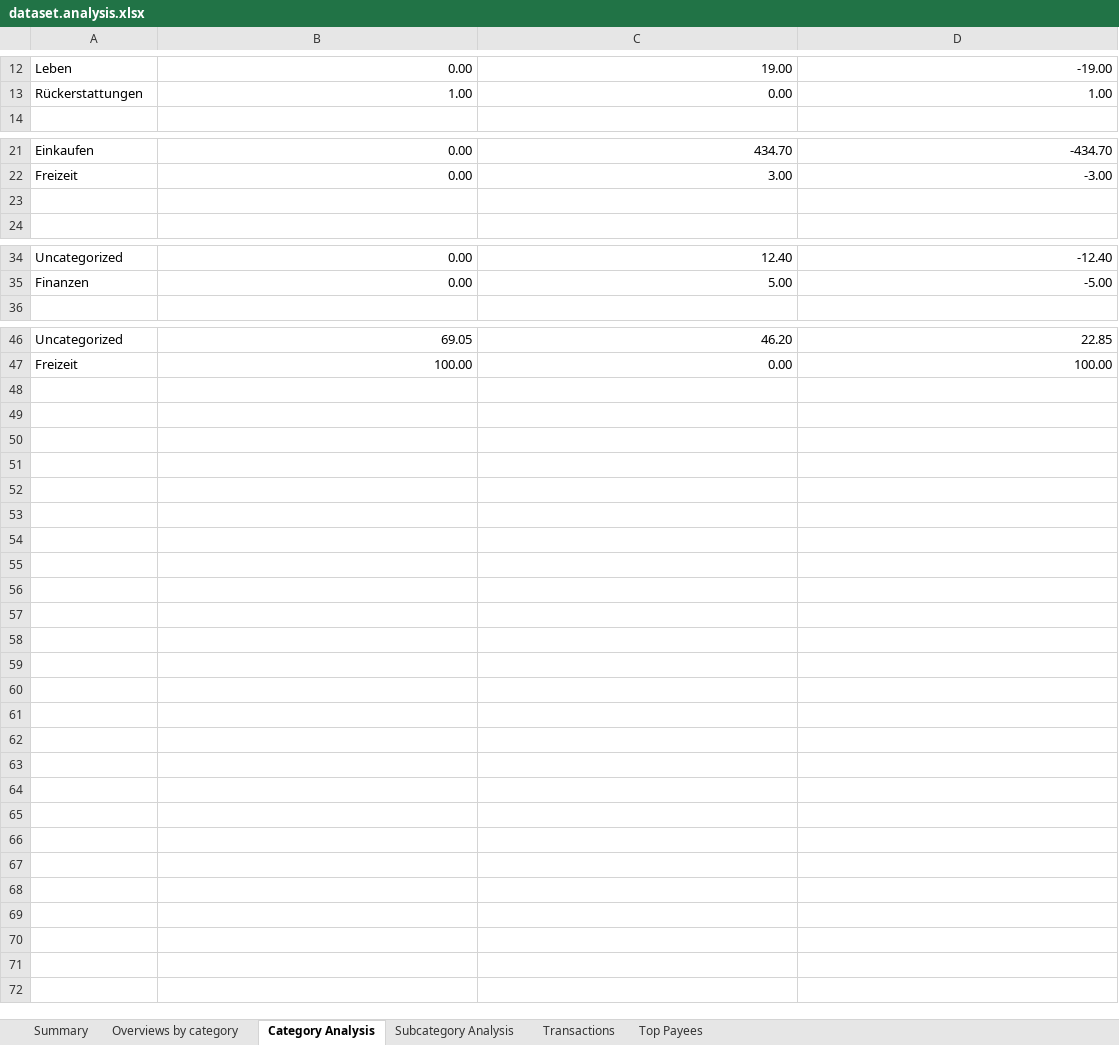
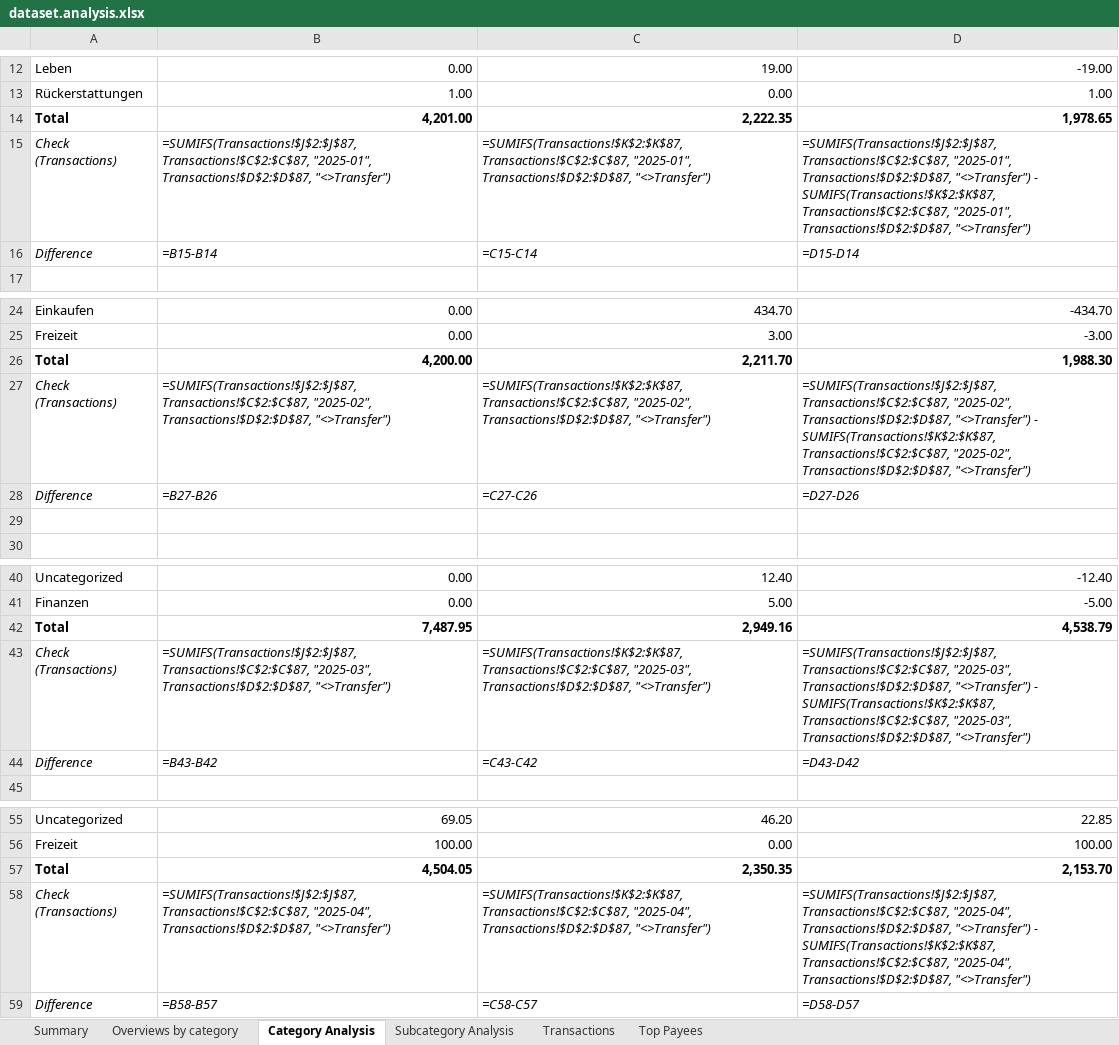
Before and after one commit to rauricus/Budget-Analysis-Tool, an Excel workbook: data/example/output/dataset.analysis.xlsx, sheet Category Analysis, drawn as a sheet; only a part is shown, gaps mark what is left out; values as stored, in another font and other column widths than the file's, no borders; formulas without a stored value are shown as written; the diff names each change by its address in the sheet, - before the commit and + after, or states it on an @@ line.

Commit message:
Adds formulas that compute all main sums using the rows on the "transactions" sheet. This is for verification purposes - Python remains the main computing engine.

```diff
--- a/data/example/output/dataset.analysis.xlsx (sheet Category Analysis)
+++ b/data/example/output/dataset.analysis.xlsx (sheet Category Analysis)
+row 14: Total | 4,201.00 | 2,222.35 | 1,978.65
+row 15: Check (Transactions) | =SUMIFS(Transactions!$J$2:$J$87, Transactions!$C$2:$C$87, "2025-01", Transactions!$D$2:$D$87, "<>Transfer") | =SUMIFS(Transactions!$K$2:$K$87, Transactions!$C$2:$C$87, "2025-01", Transactions!$D$2:$D$87, "<>Transfer") | =SUMIFS(Transactions!$J$2:$J$87, Transactions!$C$2:$C$87, "2025-01", Transactions!$D$2:$D$87, "<>Transfer") - SUMIFS(Transactions!$K$2:$K$87, Transactions!$C$2:$C$87, "2025-01", Transactions!$D$2:$D$87, "<>Transfer")
+row 16: Difference | =B15-B14 | =C15-C14 | =D15-D14
+row 26: Total | 4,200.00 | 2,211.70 | 1,988.30
+row 27: Check (Transactions) | =SUMIFS(Transactions!$J$2:$J$87, Transactions!$C$2:$C$87, "2025-02", Transactions!$D$2:$D$87, "<>Transfer") | =SUMIFS(Transactions!$K$2:$K$87, Transactions!$C$2:$C$87, "2025-02", Transactions!$D$2:$D$87, "<>Transfer") | =SUMIFS(Transactions!$J$2:$J$87, Transactions!$C$2:$C$87, "2025-02", Transactions!$D$2:$D$87, "<>Transfer") - SUMIFS(Transactions!$K$2:$K$87, Transactions!$C$2:$C$87, "2025-02", Transactions!$D$2:$D$87, "<>Transfer")
+row 28: Difference | =B27-B26 | =C27-C26 | =D27-D26
+row 42: Total | 7,487.95 | 2,949.16 | 4,538.79
+row 43: Check (Transactions) | =SUMIFS(Transactions!$J$2:$J$87, Transactions!$C$2:$C$87, "2025-03", Transactions!$D$2:$D$87, "<>Transfer") | =SUMIFS(Transactions!$K$2:$K$87, Transactions!$C$2:$C$87, "2025-03", Transactions!$D$2:$D$87, "<>Transfer") | =SUMIFS(Transactions!$J$2:$J$87, Transactions!$C$2:$C$87, "2025-03", Transactions!$D$2:$D$87, "<>Transfer") - SUMIFS(Transactions!$K$2:$K$87, Transactions!$C$2:$C$87, "2025-03", Transactions!$D$2:$D$87, "<>Transfer")
+row 44: Difference | =B43-B42 | =C43-C42 | =D43-D42
+row 57: Total | 4,504.05 | 2,350.35 | 2,153.70
+row 58: Check (Transactions) | =SUMIFS(Transactions!$J$2:$J$87, Transactions!$C$2:$C$87, "2025-04", Transactions!$D$2:$D$87, "<>Transfer") | =SUMIFS(Transactions!$K$2:$K$87, Transactions!$C$2:$C$87, "2025-04", Transactions!$D$2:$D$87, "<>Transfer") | =SUMIFS(Transactions!$J$2:$J$87, Transactions!$C$2:$C$87, "2025-04", Transactions!$D$2:$D$87, "<>Transfer") - SUMIFS(Transactions!$K$2:$K$87, Transactions!$C$2:$C$87, "2025-04", Transactions!$D$2:$D$87, "<>Transfer")
+row 59: Difference | =B58-B57 | =C58-C57 | =D58-D57
```
Also changed, not shown: sheet Subcategory Analysis, sheet Overviews by category, sheet Transactions, sheet Summary, 5 other files.
